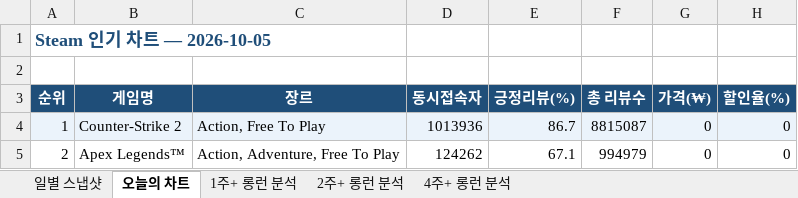
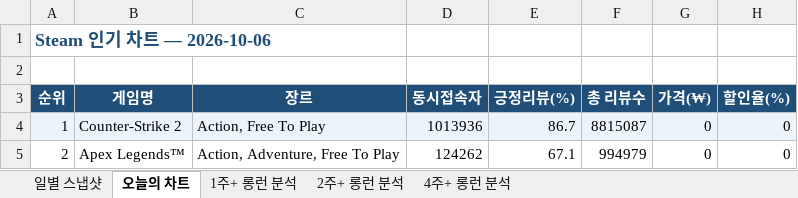
Before and after one commit to ahroyun/steam-tracker, an Excel workbook: steam_chart_tracker.xlsx, sheet 오늘의 차트, drawn as a sheet; only a part is shown; values as stored, in another font and other column widths than the file's, no borders; the diff names each change by its address in the sheet, - before the commit and + after, or states it on an @@ line.

```diff
--- a/steam_chart_tracker.xlsx (sheet 오늘의 차트)
+++ b/steam_chart_tracker.xlsx (sheet 오늘의 차트)
-A1 (순위): Steam 인기 차트 — 2026-10-05
+A1 (순위): Steam 인기 차트 — 2026-10-06
```
Also changed, not shown: sheet 일별 스냅샷, sheet 1주+ 롱런 분석, sheet 2주+ 롱런 분석, sheet 4주+ 롱런 분석, 1 other file.
